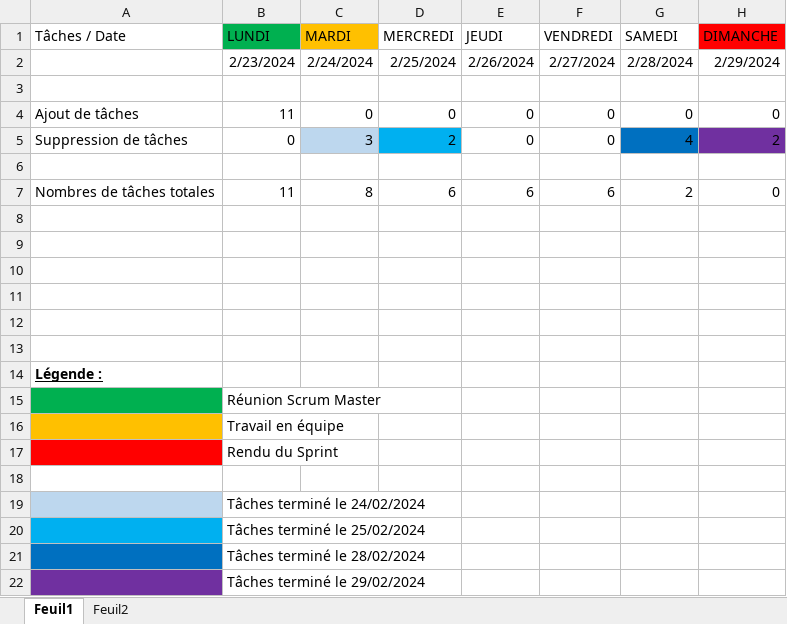
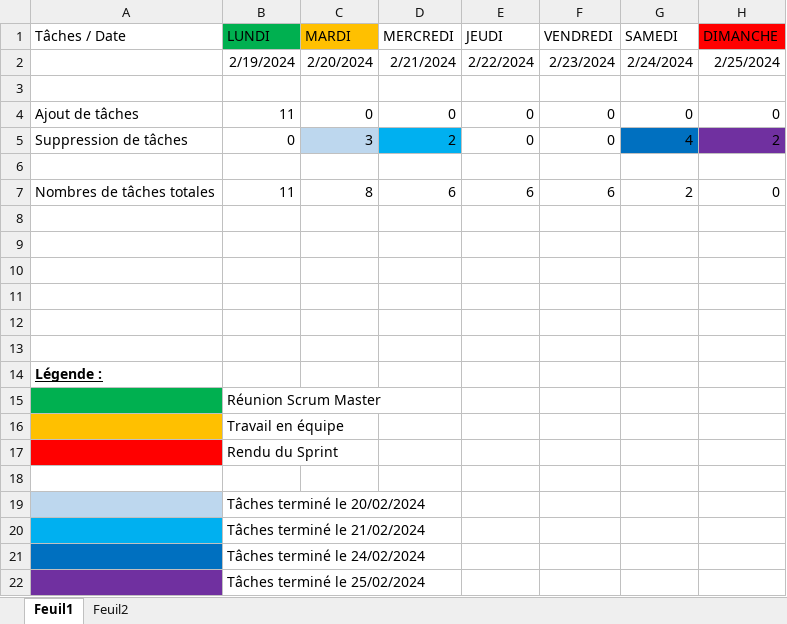
Before and after one commit to BMaurice56/Parser, an Excel workbook: Artéfacts/Artéfacts Sprint 3/Calendrier Sprint 3.xlsx, sheet Feuil1, drawn as a sheet; values as stored, in another font and other column widths than the file's, no borders; removed rows and columns are numbered as before the commit, all else as after; the diff names each change by its address in the sheet, - before the commit and + after, or states it on an @@ line.

Commit message:
Correction : Erreur Changement de date
Lorsque nous ouvrons ce fichier, il ne se met pas à la date du jour, mais bien aux dates indiquées en début de Réunion Scrum Master

```diff
--- a/Artéfacts/Artéfacts Sprint 3/Calendrier Sprint 3.xlsx (sheet Feuil1)
+++ b/Artéfacts/Artéfacts Sprint 3/Calendrier Sprint 3.xlsx (sheet Feuil1)
-B2 (LUNDI): 2/23/2024
+B2 (LUNDI): 2/19/2024
-C2 (MARDI): 2/24/2024
+C2 (MARDI): 2/20/2024
-D2 (MERCREDI): 2/25/2024
+D2 (MERCREDI): 2/21/2024
-E2 (JEUDI): 2/26/2024
+E2 (JEUDI): 2/22/2024
-F2 (VENDREDI): 2/27/2024
+F2 (VENDREDI): 2/23/2024
-G2 (SAMEDI): 2/28/2024
+G2 (SAMEDI): 2/24/2024
-H2 (DIMANCHE): 2/29/2024
+H2 (DIMANCHE): 2/25/2024
+row 19:  | Tâches terminé le 20/02/2024
+row 20:  | Tâches terminé le 21/02/2024
-A21 fill: #BDD7EE
+A21 fill: #0070C0
-A22 fill: #00B0F0
+A22 fill: #7030A0
-row 21:  | Tâches terminé le 28/02/2024
-row 22:  | Tâches terminé le 29/02/2024
```
